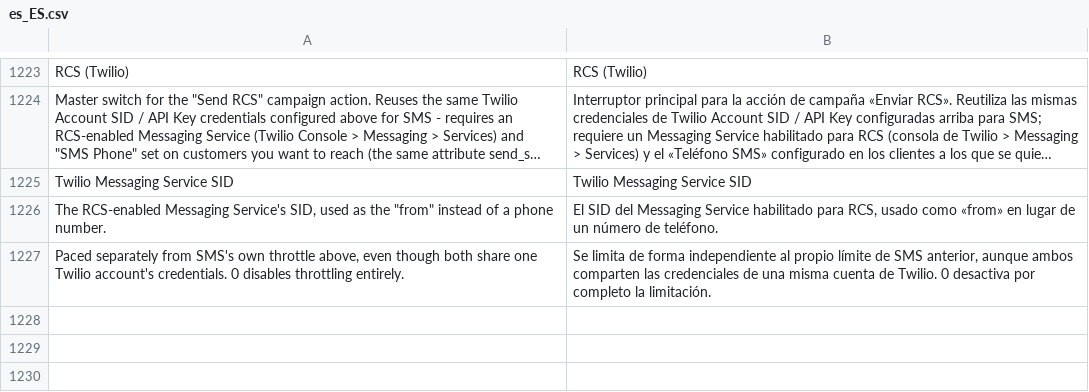
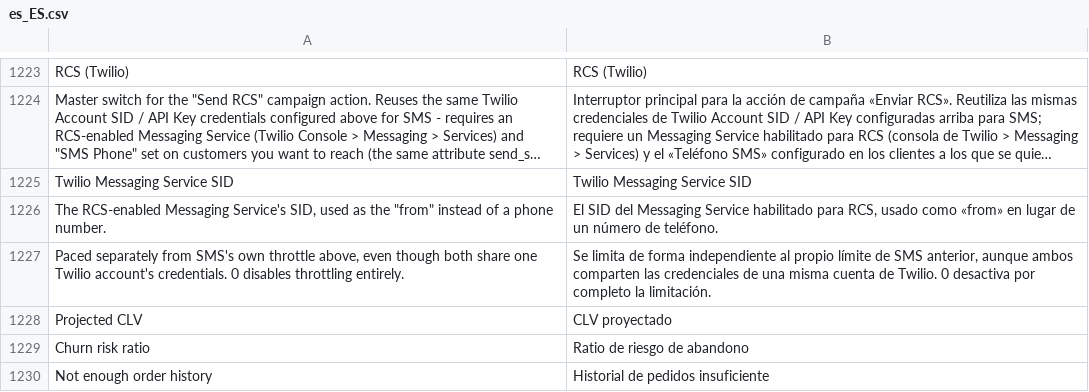
Before and after one commit to michalper/ordo, a CSV file: i18n/es_ES.csv, drawn as a sheet; only a part is shown, gaps mark what is left out; long unchanged cells end in …; the diff names each change by its address in the sheet, - before the commit and + after, or states it on an @@ line.

```diff
--- a/i18n/es_ES.csv
+++ b/i18n/es_ES.csv
+row 1228: Projected CLV | CLV proyectado
+row 1229: Churn risk ratio | Ratio de riesgo de abandono
+row 1230: Not enough order history | Historial de pedidos insuficiente
```
Also changed, not shown: i18n/cs_CZ.csv, i18n/pl_PL.csv, 25 other files.
